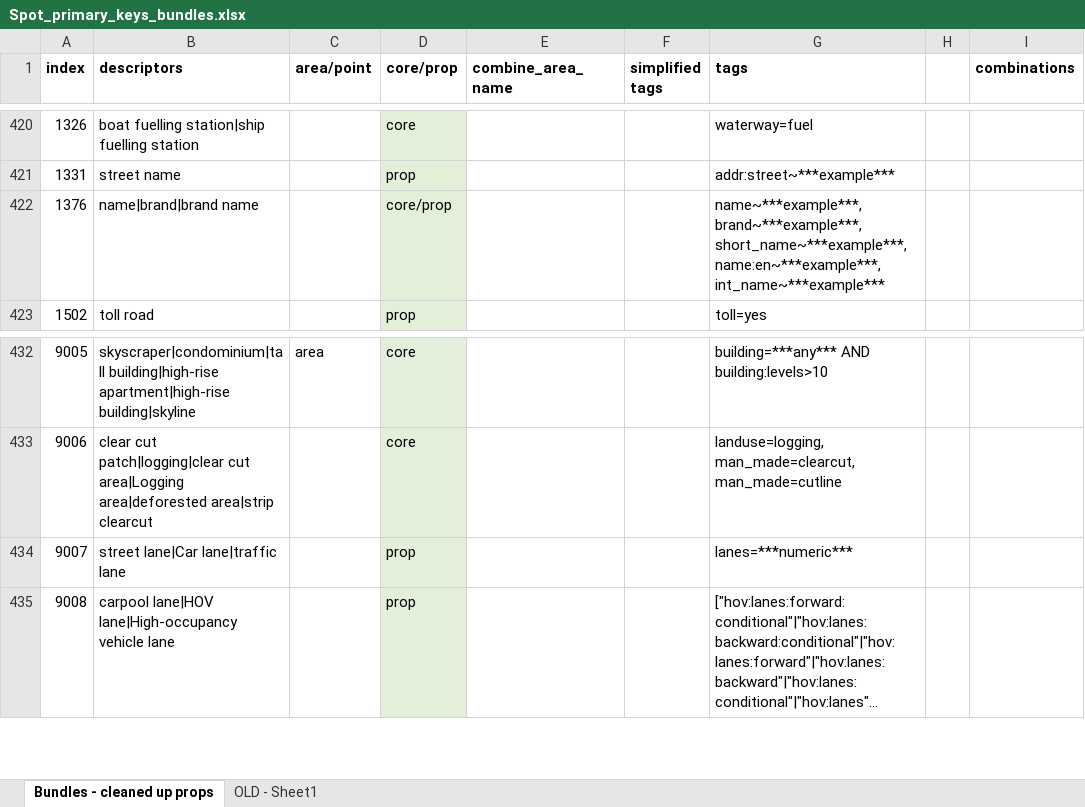
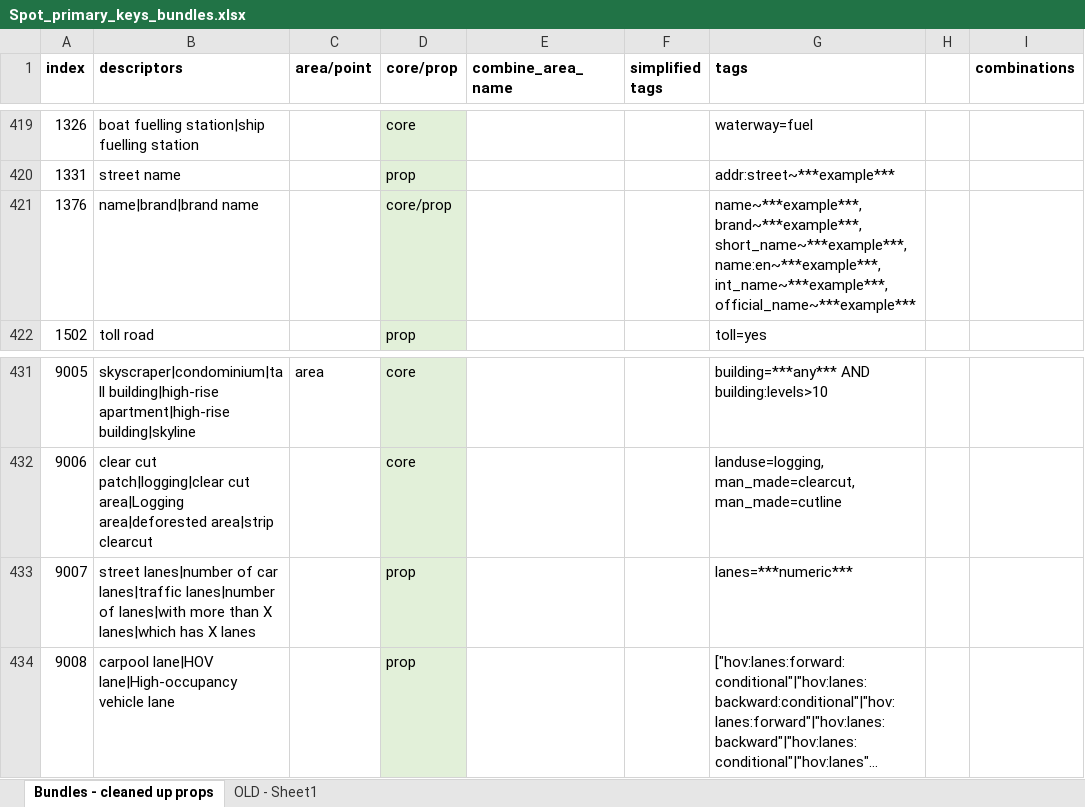
Before and after one commit to dw-innovation/kid2-spot-datageneration, an Excel workbook: datageneration/data/Spot_primary_keys_bundles.xlsx, sheet Bundles - cleaned up props, drawn as a sheet; only a part is shown, gaps mark what is left out; long unchanged cells end in …; values as stored, in another font and other column widths than the file's, no borders; addresses are those after the commit; the diff covers the shown part only; the diff names each change by its address in the sheet, - before the commit and + after, or states it on an @@ line.

```diff
--- a/datageneration/data/Spot_primary_keys_bundles.xlsx (sheet Bundles - cleaned up props)
+++ b/datageneration/data/Spot_primary_keys_bundles.xlsx (sheet Bundles - cleaned up props)
-G421 (tags): …short_name~***example***, name:en~***example***, int_name~***example***
+G421 (tags): …short_name~***example***, name:en~***example***, int_name~***example***, official_name~***example***
-B433 (descriptors): street lane|Car lane|traffic lane
+B433 (descriptors): street lanes|number of car lanes|traffic lanes|number of lanes|with more than X lanes|which has X lanes
```
Also changed, not shown: 2 removed rows and 21 edited cells elsewhere in this sheet, 10 other files.
